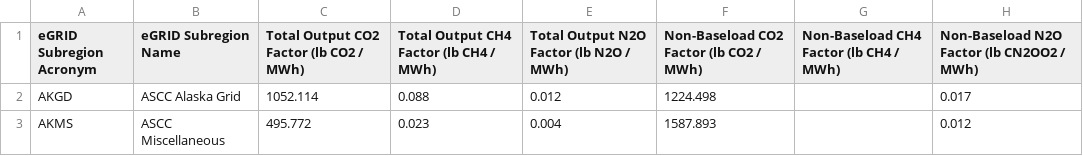
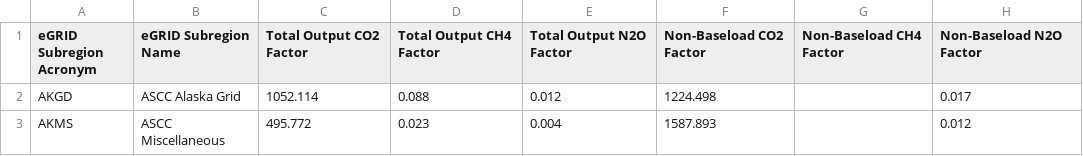
Before and after one commit to aws-solutions-library-samples/guidance-for-building-a-sustainability-data-fabric-on-aws, a CSV file: typescript/packages/products/usepa/generatedResources/2024/electricity.csv, drawn as a sheet; only a part is shown.

```diff
--- a/typescript/packages/products/usepa/generatedResources/2024/electricity.csv
+++ b/typescript/packages/products/usepa/generatedResources/2024/electricity.csv
@@ -1,2 +1,2 @@
-eGRID Subregion Acronym,eGRID Subregion Name,Total Output CO2 Factor (lb CO2 / MWh),Total Output CH4 Factor (lb CH4 / MWh),Total Output N2O Factor (lb N2O / MWh),Non-Baseload CO2 Factor (lb CO2 / MWh),Non-Baseload CH4 Factor (lb CH4 / MWh),Non-Baseload N2O Factor (lb CN2OO2 / MWh)
+eGRID Subregion Acronym,eGRID Subregion Name,Total Output CO2 Factor,Total Output CH4 Factor,Total Output N2O Factor,Non-Baseload CO2 Factor,Non-Baseload CH4 Factor,Non-Baseload N2O Factor
 AKGD,ASCC Alaska Grid,1052.114,0.088,0.012,1224.498,,0.017
```
Also changed, not shown: typescript/packages/products/usepa/generatedResources/2024/gwp.csv, 37 other files.
